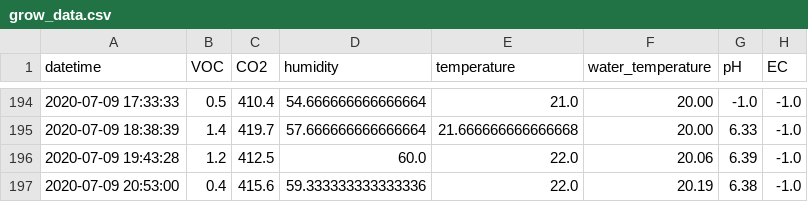
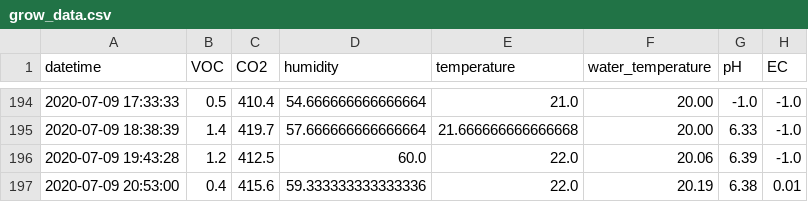
Before and after one commit to symeonn/grow-box-data, a CSV file: gb_csv/grow_data.csv, drawn as a sheet; only a part is shown, gaps mark what is left out.

Commit message:
data push

```diff
--- a/gb_csv/grow_data.csv
+++ b/gb_csv/grow_data.csv
@@ -196,2 +196,2 @@ datetime,VOC,CO2,humidity,temperature,water_temperature,pH,EC
 2020-07-09 19:43:28,1.2,412.5,60.0,22.0,20.06,6.39,-1.0
-2020-07-09 20:53:00,0.4,415.6,59.333333333333336,22.0,20.19,6.38,-1.0
+2020-07-09 20:53:00,0.4,415.6,59.333333333333336,22.0,20.19,6.38,0.01
```
Also changed, not shown: 4 other files.
